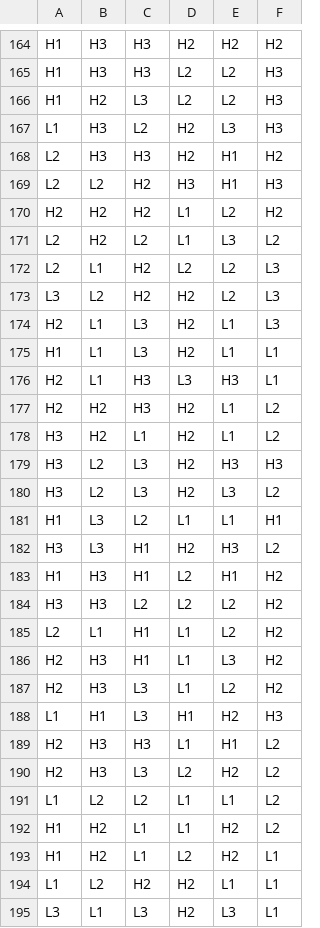
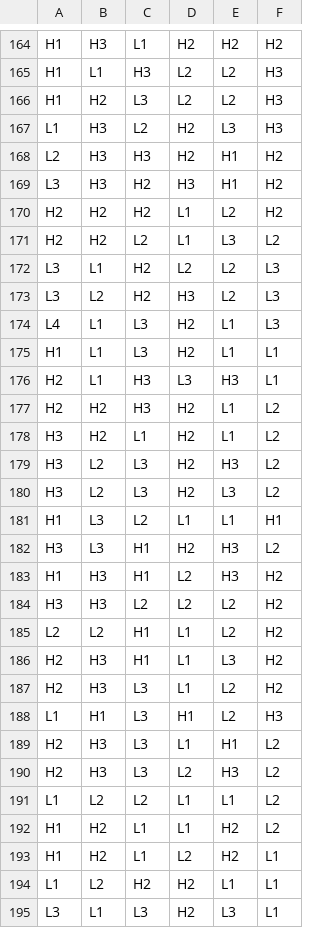
Before and after one commit to splurgetech/math-sdk, a CSV file: games/0_0_clash_kronos/reels/BR0.csv, drawn as a sheet; only a part is shown, gaps mark what is left out; the diff covers the shown part only; the diff names each change by its address in the sheet, - before the commit and + after, or states it on an @@ line.

```diff
--- a/games/0_0_clash_kronos/reels/BR0.csv
+++ b/games/0_0_clash_kronos/reels/BR0.csv
-C164: H3
+C164: L1
-B165: H3
+B165: L1
-A169: L2
+A169: L3
-B169: L2
+B169: H3
-F169: H3
+F169: H2
-A171: L2
+A171: H2
-A172: L2
+A172: L3
-D173: H2
+D173: H3
-A174: H2
+A174: L4
-F179: H3
+F179: L2
-E183: H1
+E183: H3
-B185: L1
+B185: L2
-E188: H2
+E188: L2
-C189: H3
+C189: L3
-E190: H2
+E190: H3
```
Also changed, not shown: 88 edited cells elsewhere in this file, 8 other files.
